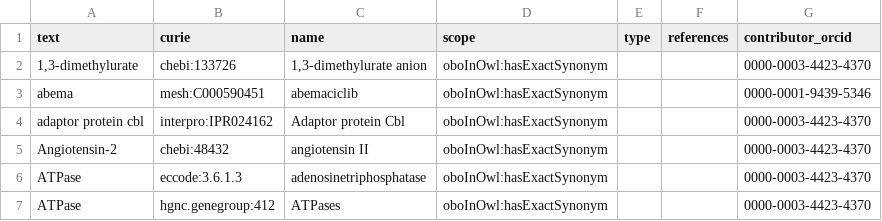
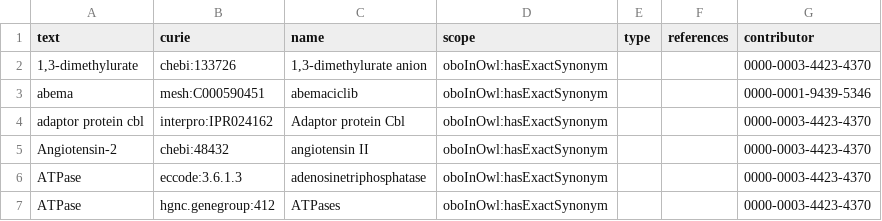
Before and after one commit to biopragmatics/biosynonyms, a TSV file: src/biosynonyms/resources/positives.tsv, drawn as a sheet; only a part is shown.

```diff
--- a/src/biosynonyms/resources/positives.tsv
+++ b/src/biosynonyms/resources/positives.tsv
@@ -1,2 +1,2 @@
-text	curie	name	scope	type	references	contributor_orcid
+text	curie	name	scope	type	references	contributor
 1,3-dimethylurate	chebi:133726	1,3-dimethylurate anion	oboInOwl:hasExactSynonym			0000-0003-4423-4370
```
Also changed, not shown: 5 other files.
